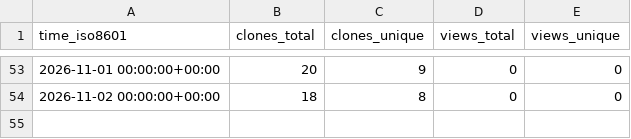
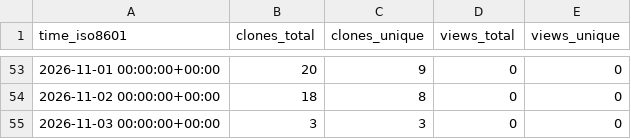
Before and after one commit to cubicleguy/xv7211_arduino_spi, a CSV file: cubicleguy/xv7211_arduino_spi/ghrs-data/views_clones_aggregate.csv, drawn as a sheet; only a part is shown, gaps mark what is left out; the diff names each change by its address in the sheet, - before the commit and + after, or states it on an @@ line.

```diff
--- a/cubicleguy/xv7211_arduino_spi/ghrs-data/views_clones_aggregate.csv
+++ b/cubicleguy/xv7211_arduino_spi/ghrs-data/views_clones_aggregate.csv
+row 55: 2026-11-03 00:00:00+00:00 | 3 | 3 | 0 | 0
```
Also changed, not shown: 1 other file.
